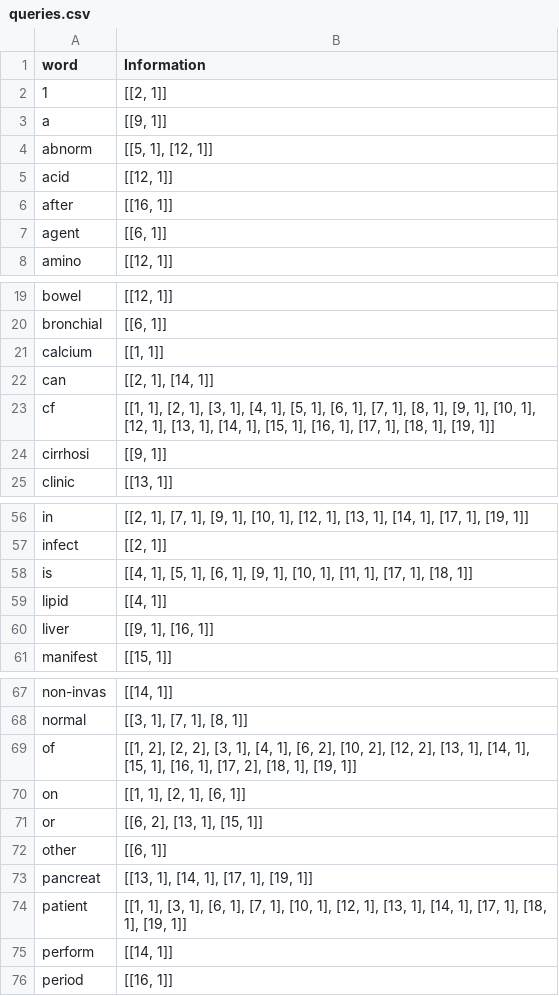
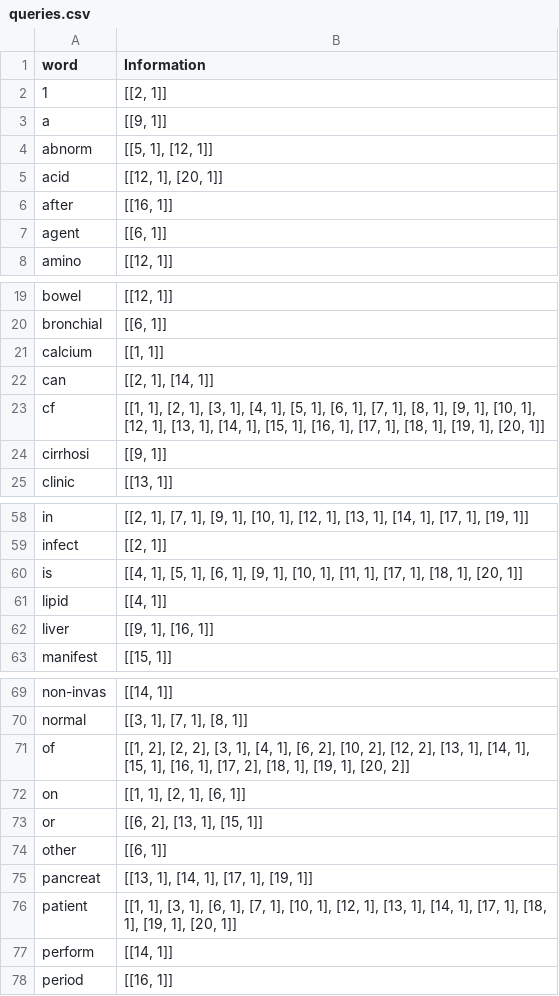
Before and after one commit to miraq3bnkc/Info_retrieval, a CSV file: queries.csv, drawn as a sheet; only a part is shown, gaps mark what is left out; the diff covers the shown part only.

```diff
--- a/queries.csv
+++ b/queries.csv
@@ -4,3 +4,3 @@ a,"[[9, 1]]"
 abnorm,"[[5, 1], [12, 1]]"
-acid,"[[12, 1]]"
+acid,"[[12, 1], [20, 1]]"
 after,"[[16, 1]]"
@@ -22,3 +22,3 @@ calcium,"[[1, 1]]"
 can,"[[2, 1], [14, 1]]"
-cf,"[[1, 1], [2, 1], [3, 1], [4, 1], [5, 1], [6, 1], [7, 1], [8, 1], [9, 1], [10, 1], [12, 1], [13, 1], [14, 1], [15, 1], [16, 1], [17, 1], [18, 1], [19, 1]]"
+cf,"[[1, 1], [2, 1], [3, 1], [4, 1], [5, 1], [6, 1], [7, 1], [8, 1], [9, 1], [10, 1], [12, 1], [13, 1], [14, 1], [15, 1], [16, 1], [17, 1], [18, 1], [19, 1], [20, 1]]"
 cirrhosi,"[[9, 1]]"
@@ -57,3 +59,3 @@ in,"[[2, 1], [7, 1], [9, 1], [10, 1], [12, 1], [13, 1], [14, 1], [17, 1], [19, 1
 infect,"[[2, 1]]"
-is,"[[4, 1], [5, 1], [6, 1], [9, 1], [10, 1], [11, 1], [17, 1], [18, 1]]"
+is,"[[4, 1], [5, 1], [6, 1], [9, 1], [10, 1], [11, 1], [17, 1], [18, 1], [20, 1]]"
 lipid,"[[4, 1]]"
@@ -68,3 +70,3 @@ non-invas,"[[14, 1]]"
 normal,"[[3, 1], [7, 1], [8, 1]]"
-of,"[[1, 2], [2, 2], [3, 1], [4, 1], [6, 2], [10, 2], [12, 2], [13, 1], [14, 1], [15, 1], [16, 1], [17, 2], [18, 1], [19, 1]]"
+of,"[[1, 2], [2, 2], [3, 1], [4, 1], [6, 2], [10, 2], [12, 2], [13, 1], [14, 1], [15, 1], [16, 1], [17, 2], [18, 1], [19, 1], [20, 2]]"
 on,"[[1, 1], [2, 1], [6, 1]]"
@@ -73,3 +75,3 @@ other,"[[6, 1]]"
 pancreat,"[[13, 1], [14, 1], [17, 1], [19, 1]]"
-patient,"[[1, 1], [3, 1], [6, 1], [7, 1], [10, 1], [12, 1], [13, 1], [14, 1], [17, 1], [18, 1], [19, 1]]"
+patient,"[[1, 1], [3, 1], [6, 1], [7, 1], [10, 1], [12, 1], [13, 1], [14, 1], [17, 1], [18, 1], [19, 1], [20, 1]]"
 perform,"[[14, 1]]"
```
Also changed, not shown: 2 added rows and 6 edited cells elsewhere in this file, 8 other files.
